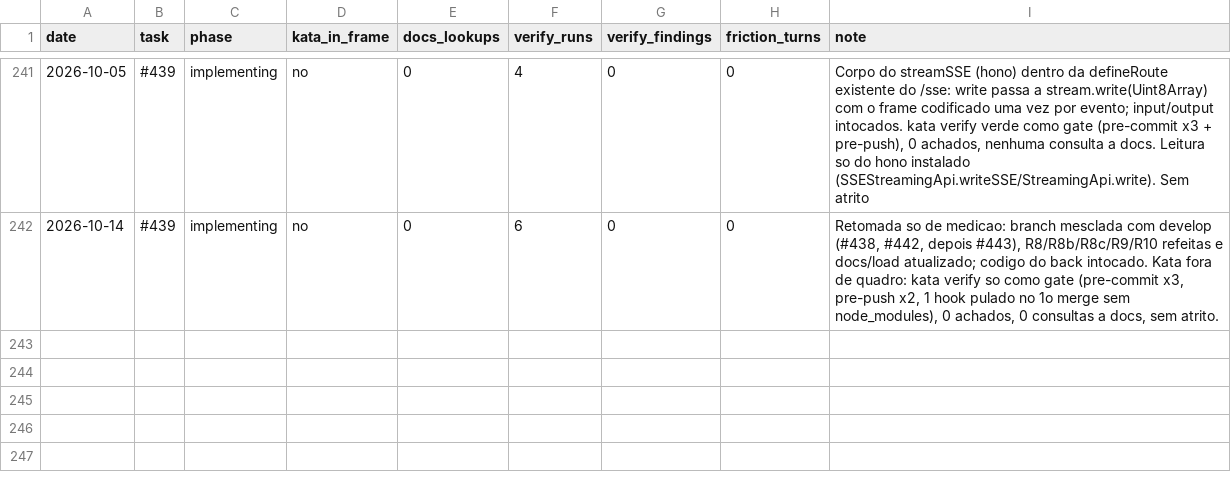
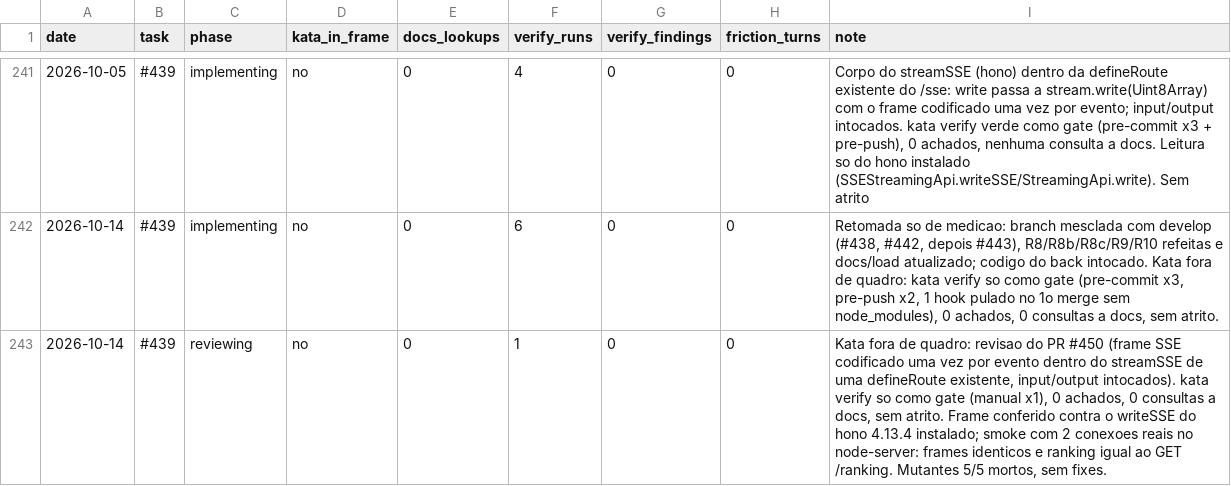
Before and after one commit to guicassol8/kumite, a CSV file: kata-feedback/LEDGER.csv, drawn as a sheet; only a part is shown, gaps mark what is left out; the diff names each change by its address in the sheet, - before the commit and + after, or states it on an @@ line.

```diff
--- a/kata-feedback/LEDGER.csv
+++ b/kata-feedback/LEDGER.csv
+row 243: 2026-10-14 | #439 | reviewing | no | 0 | 1 | 0 | 0 | Kata fora de quadro: revisao do PR #450 (frame SSE codificado uma vez por evento dentro do streamSSE de uma defineRoute existente, input/output intocados). kata verify so como gate (manual x1), 0 achados, 0 consultas a docs, sem atrito. Frame conferido contra o writeSSE do hono 4.13.4 instalado; smoke com 2 conexoes reais no node-server: frames identicos e ranking igual ao GET /ranking. Mutantes 5/5 mortos, sem fixes.
```
